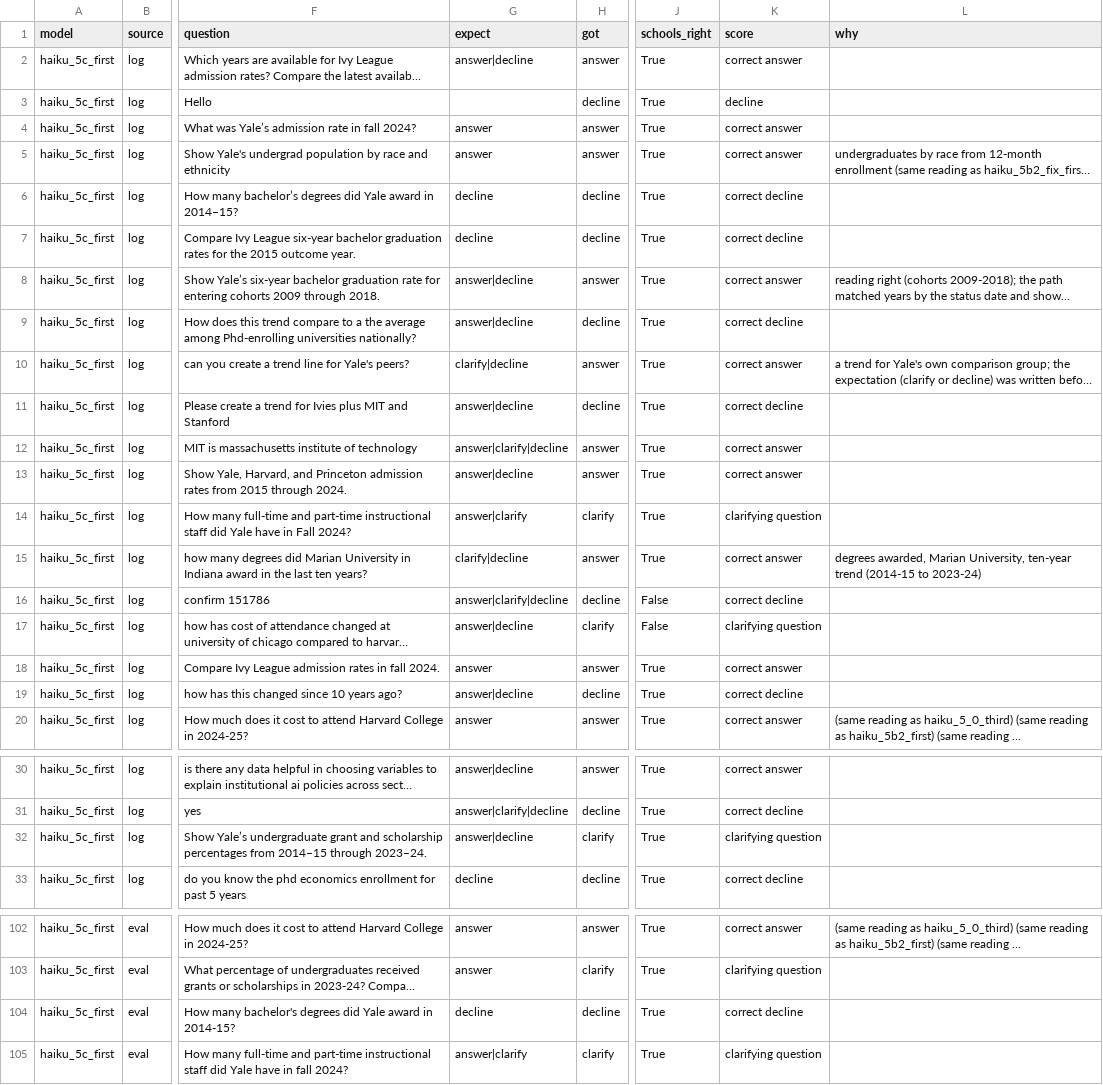
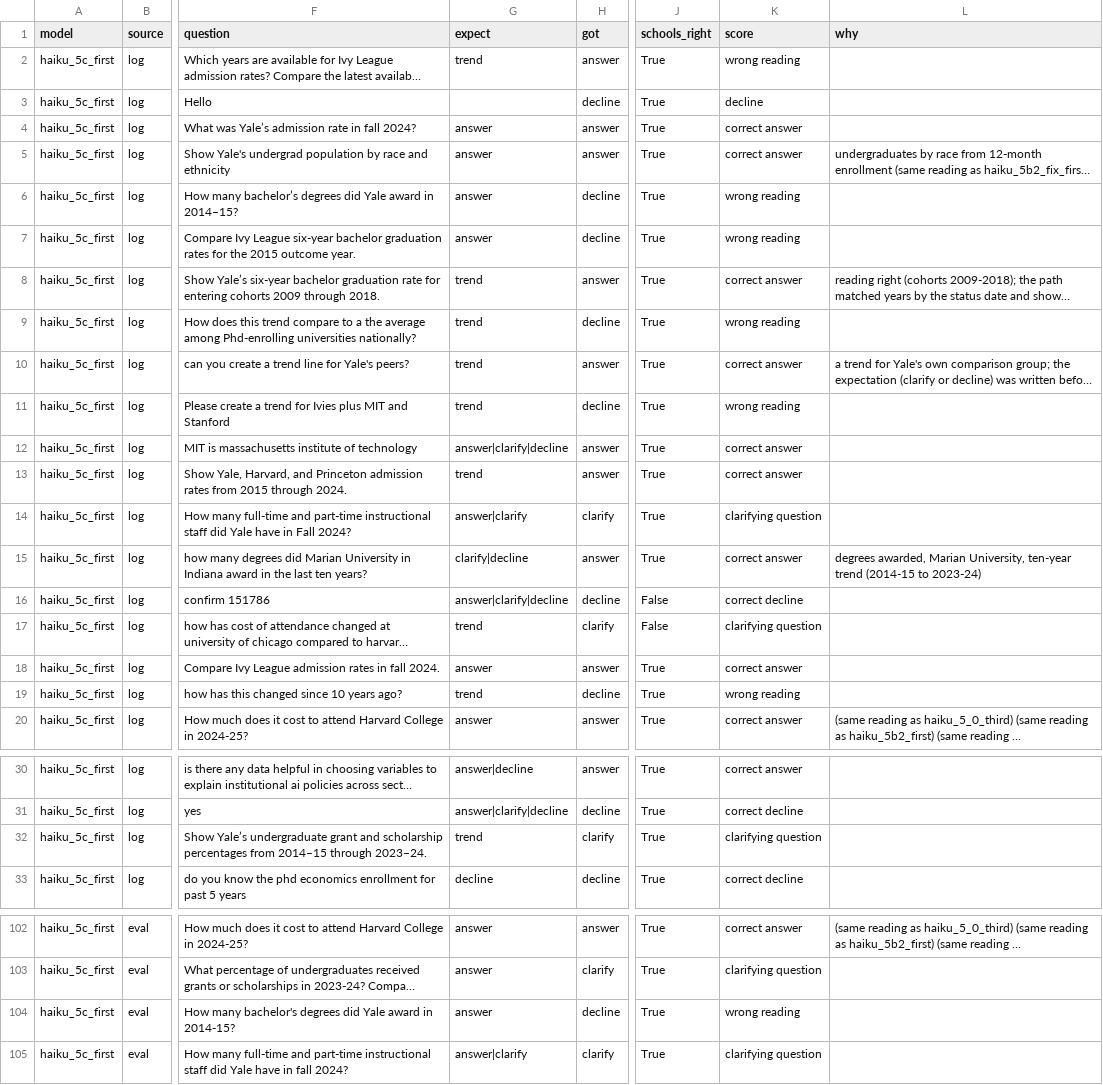
Before and after one commit to yul13011/ipeds-research-companion-v2, a CSV file: docs/reports/stage4/scorecard_haiku_5c_first.csv, drawn as a sheet; only a part is shown, gaps mark what is left out; long unchanged cells end in …; the diff covers the shown part only; the diff names each change by its address in the sheet, - before the commit and + after, or states it on an @@ line.

```diff
--- a/docs/reports/stage4/scorecard_haiku_5c_first.csv
+++ b/docs/reports/stage4/scorecard_haiku_5c_first.csv
-G2 (expect): answer|decline
+G2 (expect): trend
-K2 (score): correct answer
+K2 (score): wrong reading
-G6:G7 (expect): decline
+G6:G7 (expect): answer
-K6:K7 (score): correct decline
+K6:K7 (score): wrong reading
-G8:G9 (expect): answer|decline
+G8:G9 (expect): trend
-K9 (score): correct decline
+K9 (score): wrong reading
-G10 (expect): clarify|decline
+G10 (expect): trend
-G11 (expect): answer|decline
+G11 (expect): trend
-K11 (score): correct decline
+K11 (score): wrong reading
-G13 (expect): answer|decline
+G13 (expect): trend
-G17 (expect): answer|decline
+G17 (expect): trend
-G19 (expect): answer|decline
+G19 (expect): trend
-K19 (score): correct decline
+K19 (score): wrong reading
-G32 (expect): answer|decline
+G32 (expect): trend
-G104 (expect): decline
+G104 (expect): answer
-K104 (score): correct decline
+K104 (score): wrong reading
```
Also changed, not shown: 13 edited cells elsewhere in this file, dictionary/terms.csv, docs/reports/stage4/scorecard_haiku_5c_second.csv, 17 other files.
